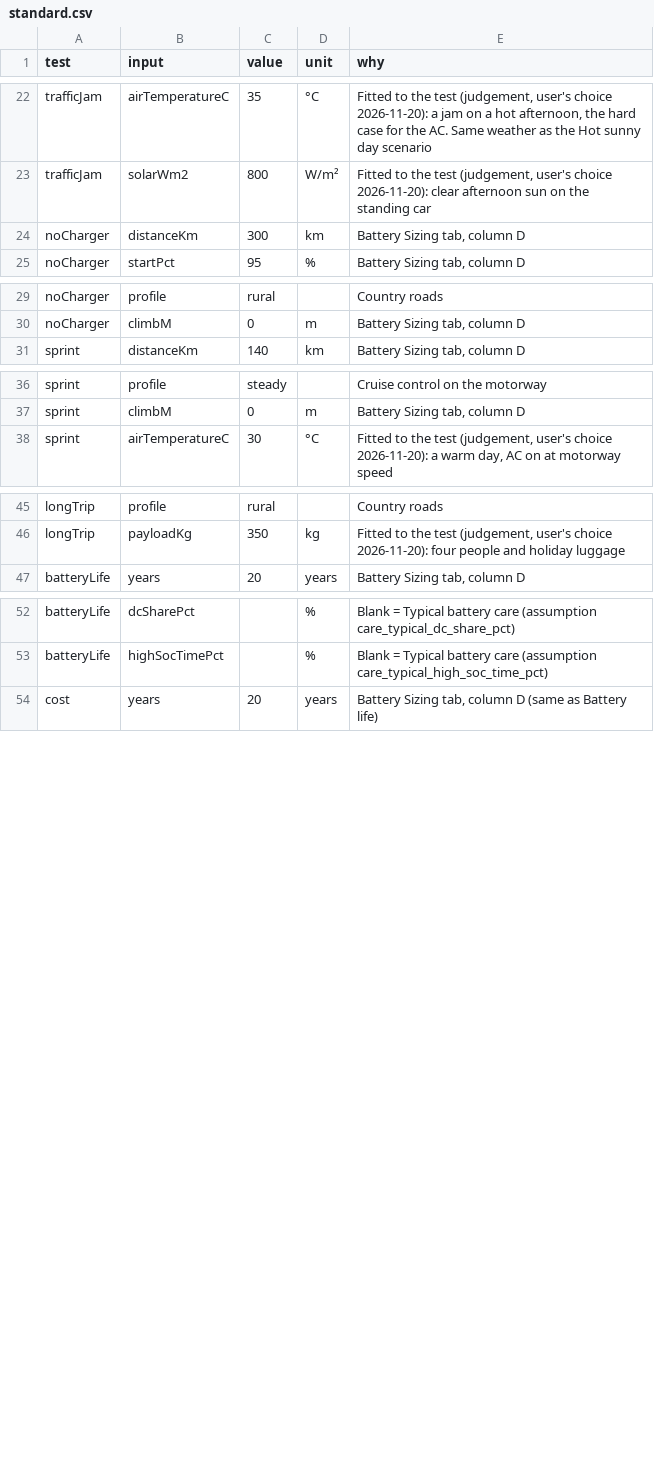
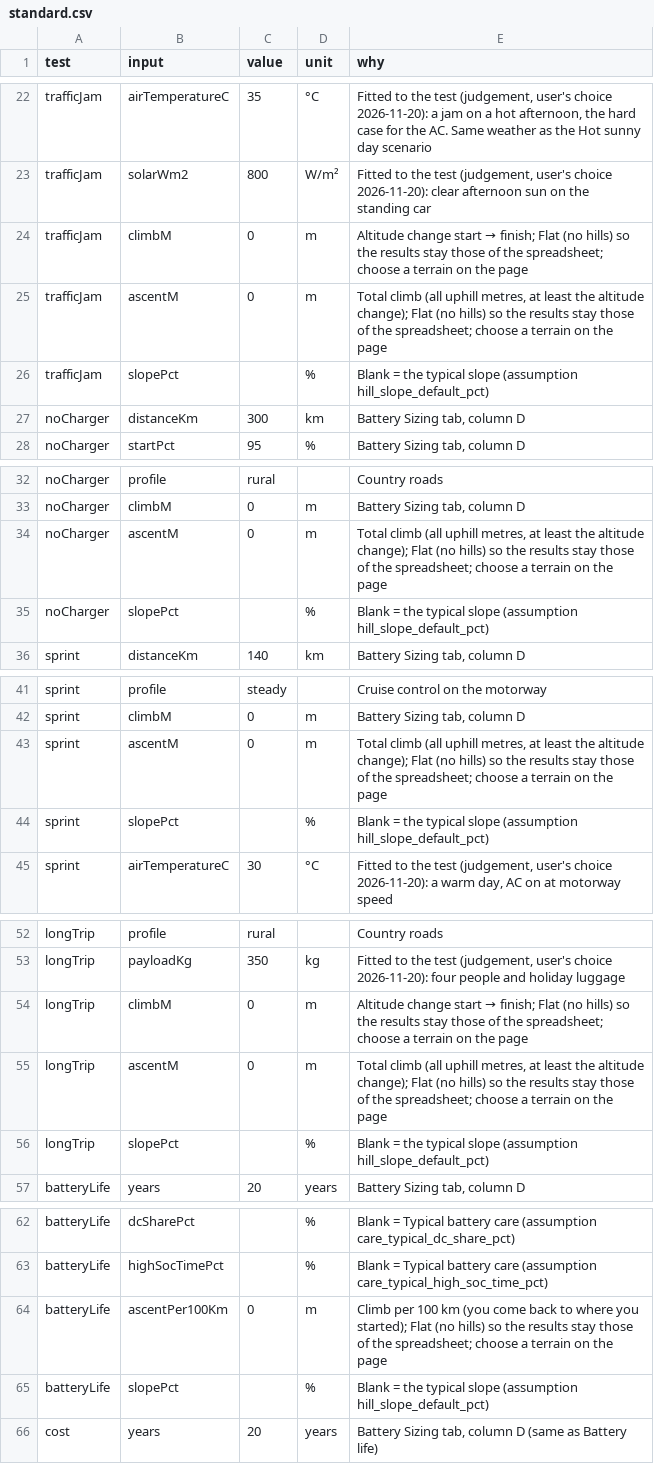
Before and after one commit to JohannesLubahn/ev-range, a CSV file: data/standard.csv, drawn as a sheet; only a part is shown, gaps mark what is left out; the diff covers the shown part only; the diff names each change by its address in the sheet, - before the commit and + after, or states it on an @@ line.

```diff
--- a/data/standard.csv
+++ b/data/standard.csv
+row 24: trafficJam | climbM | 0 | m | Altitude change start → finish; Flat (no hills) so the results stay those of the spreadsheet; choose a terrain on the page
+row 25: trafficJam | ascentM | 0 | m | Total climb (all uphill metres, at least the altitude change); Flat (no hills) so the results stay those of the spreadsheet; choose a terrain on the page
+row 26: trafficJam | slopePct |  | % | Blank = the typical slope (assumption hill_slope_default_pct)
+row 34: noCharger | ascentM | 0 | m | Total climb (all uphill metres, at least the altitude change); Flat (no hills) so the results stay those of the spreadsheet; choose a terrain on the page
+row 35: noCharger | slopePct |  | % | Blank = the typical slope (assumption hill_slope_default_pct)
+row 43: sprint | ascentM | 0 | m | Total climb (all uphill metres, at least the altitude change); Flat (no hills) so the results stay those of the spreadsheet; choose a terrain on the page
+row 44: sprint | slopePct |  | % | Blank = the typical slope (assumption hill_slope_default_pct)
+row 54: longTrip | climbM | 0 | m | Altitude change start → finish; Flat (no hills) so the results stay those of the spreadsheet; choose a terrain on the page
+row 55: longTrip | ascentM | 0 | m | Total climb (all uphill metres, at least the altitude change); Flat (no hills) so the results stay those of the spreadsheet; choose a terrain on the page
+row 56: longTrip | slopePct |  | % | Blank = the typical slope (assumption hill_slope_default_pct)
+row 64: batteryLife | ascentPer100Km | 0 | m | Climb per 100 km (you come back to where you started); Flat (no hills) so the results stay those of the spreadsheet; choose a terrain on the page
+row 65: batteryLife | slopePct |  | % | Blank = the typical slope (assumption hill_slope_default_pct)
```
Also changed, not shown: 2 added rows elsewhere in this file, data/assumptions.csv, data/cars.csv, 21 other files.
